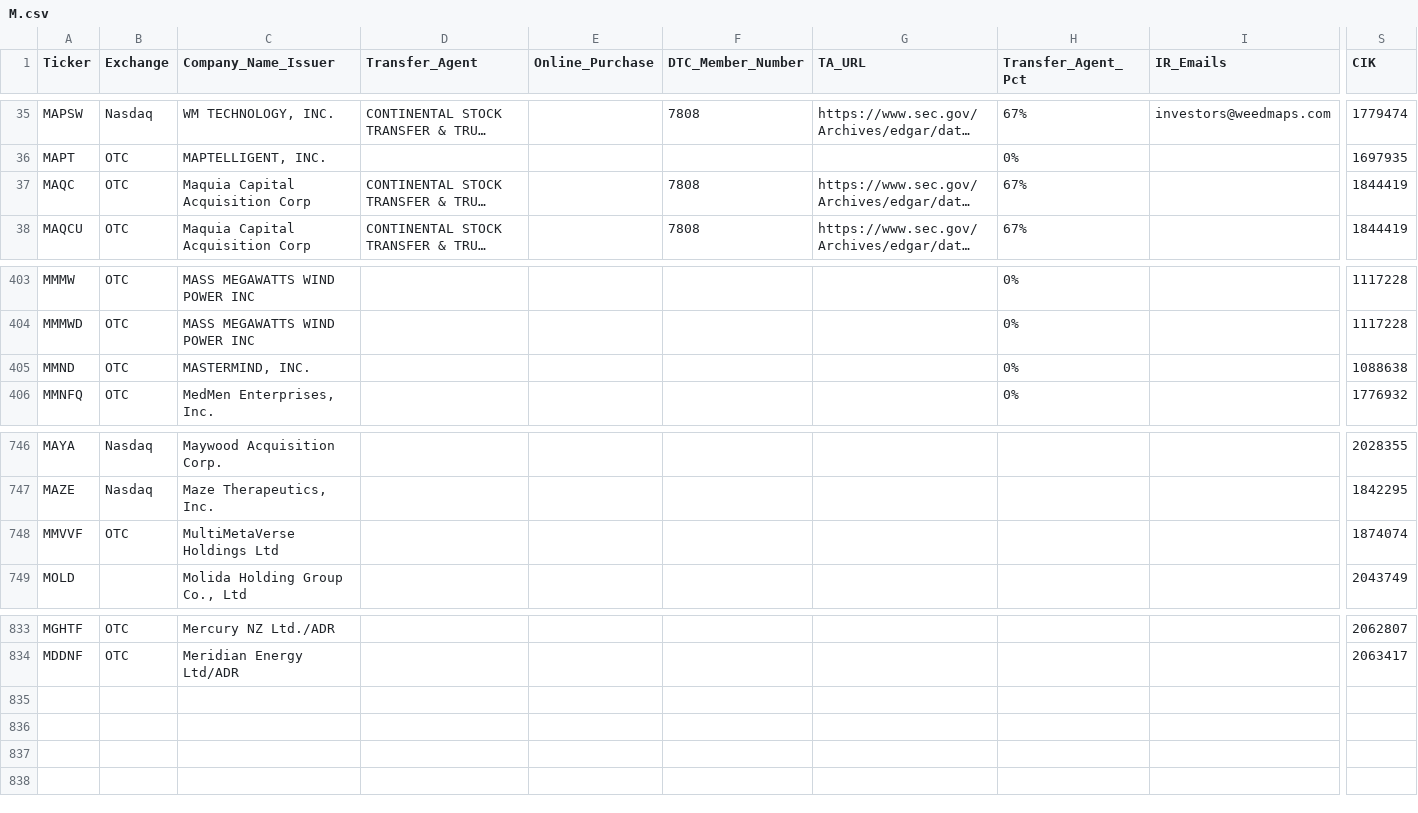
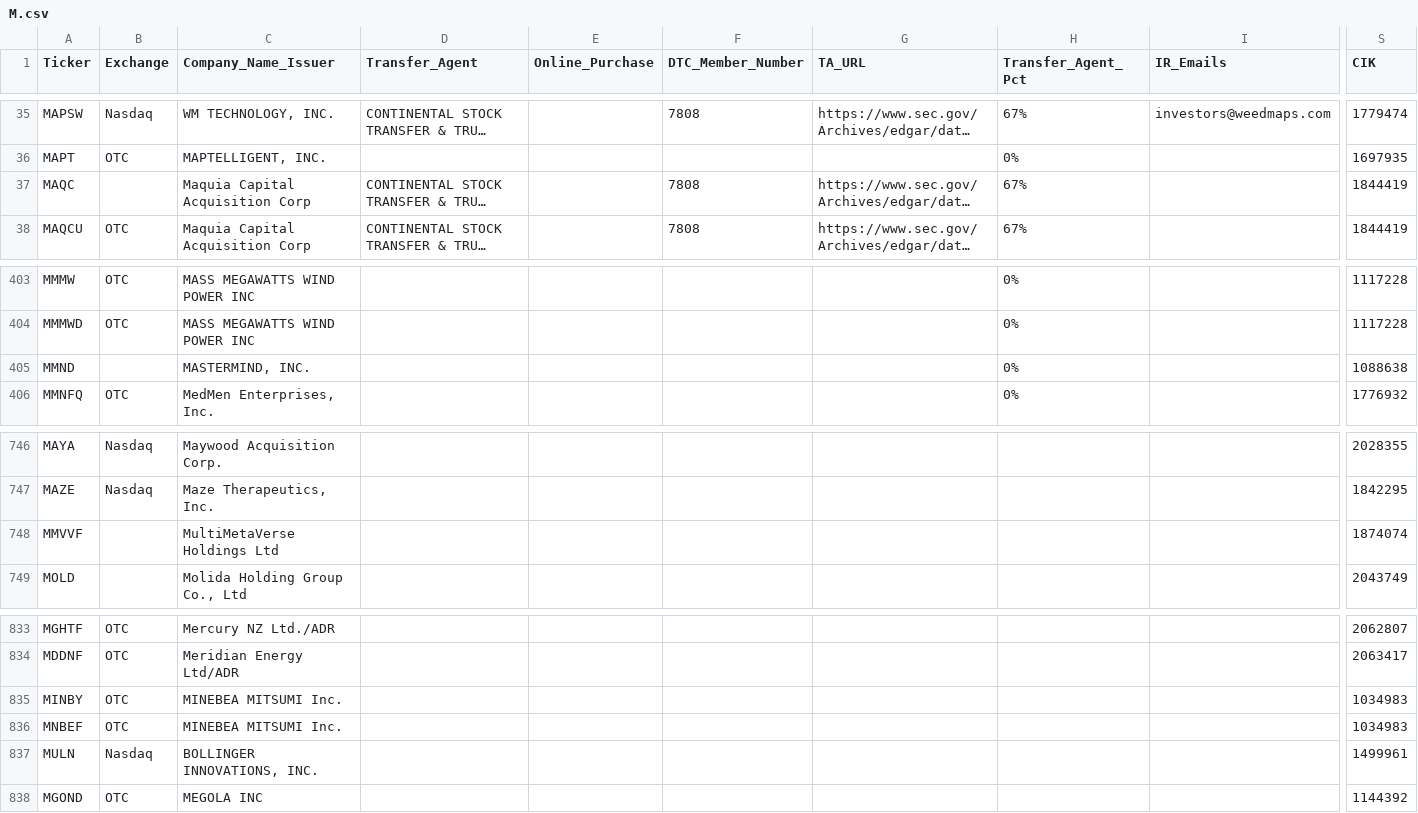
Before and after one commit to WhyDRS/Database, a CSV file: data/Issuers/Main-Database-CSV-Files/M.csv, drawn as a sheet; only a part is shown, gaps mark what is left out; long unchanged cells end in …; rows hold the shown columns only; the diff names each change by its address in the sheet, - before the commit and + after, or states it on an @@ line.

```diff
--- a/data/Issuers/Main-Database-CSV-Files/M.csv
+++ b/data/Issuers/Main-Database-CSV-Files/M.csv
-B37 (Exchange): OTC
+B37 (Exchange): (empty)
-B405 (Exchange): OTC
+B405 (Exchange): (empty)
-B748 (Exchange): OTC
+B748 (Exchange): (empty)
+row 835: MINBY | OTC | MINEBEA MITSUMI Inc. |  |  |  |  |  |  | 1034983
+row 836: MNBEF | OTC | MINEBEA MITSUMI Inc. |  |  |  |  |  |  | 1034983
+row 837: MULN | Nasdaq | BOLLINGER INNOVATIONS, INC. |  |  |  |  |  |  | 1499961
+row 838: MGOND | OTC | MEGOLA INC |  |  |  |  |  |  | 1144392
```
Also changed, not shown: data/Issuers/Main-Database-CSV-Files/B.csv, data/Issuers/Main-Database-CSV-Files/I.csv, 21 other files.
